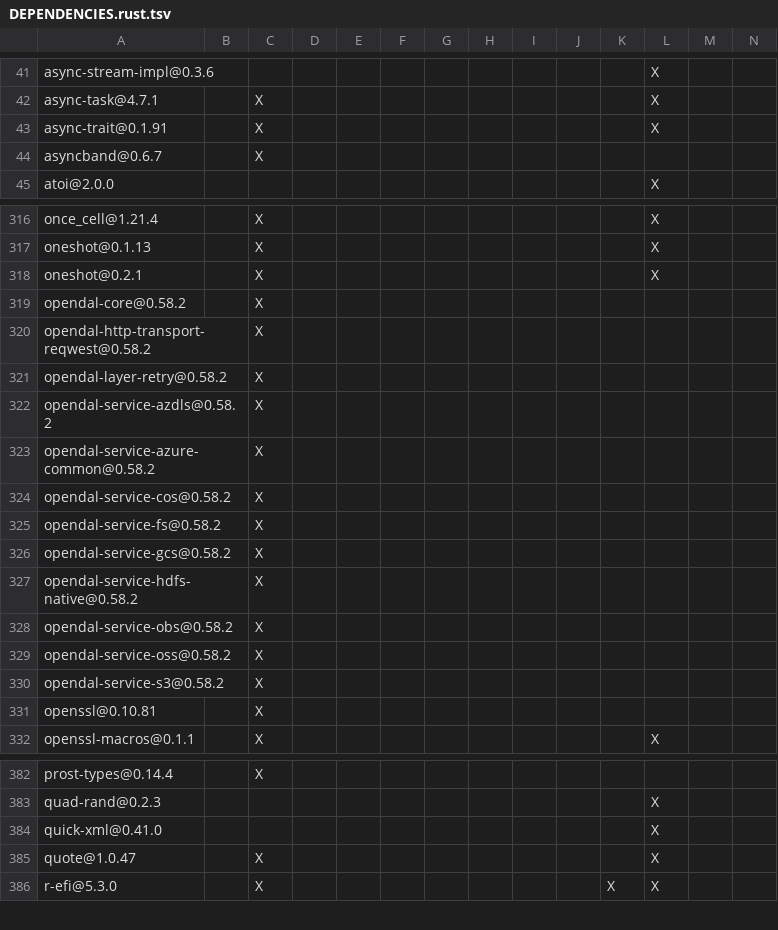
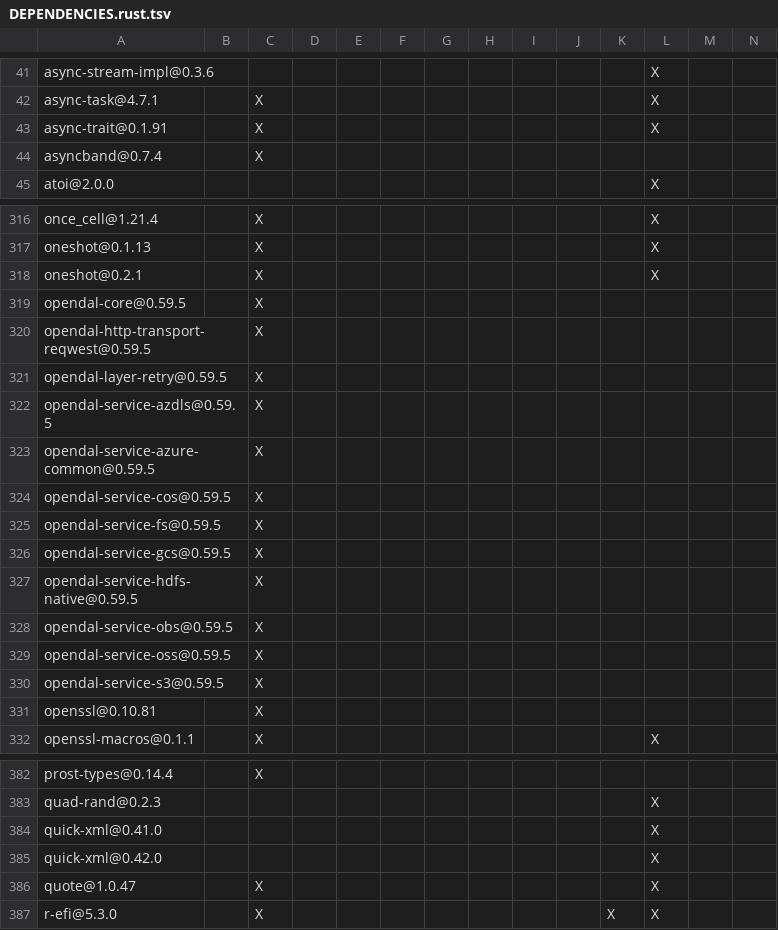
Before and after one commit to apache/paimon-rust, a TSV file: crates/paimon/DEPENDENCIES.rust.tsv, drawn as a sheet; only a part is shown, gaps mark what is left out; rows hold the shown columns only; the diff names each change by its address in the sheet, - before the commit and + after, or states it on an @@ line.

```diff
--- a/crates/paimon/DEPENDENCIES.rust.tsv
+++ b/crates/paimon/DEPENDENCIES.rust.tsv
-A44: asyncband@0.6.7
+A44: asyncband@0.7.4
-A319: opendal-core@0.58.2
+A319: opendal-core@0.59.5
-A320: opendal-http-transport-reqwest@0.58.2
+A320: opendal-http-transport-reqwest@0.59.5
-A321: opendal-layer-retry@0.58.2
+A321: opendal-layer-retry@0.59.5
-A322: opendal-service-azdls@0.58.2
+A322: opendal-service-azdls@0.59.5
-A323: opendal-service-azure-common@0.58.2
+A323: opendal-service-azure-common@0.59.5
-A324: opendal-service-cos@0.58.2
+A324: opendal-service-cos@0.59.5
-A325: opendal-service-fs@0.58.2
+A325: opendal-service-fs@0.59.5
-A326: opendal-service-gcs@0.58.2
+A326: opendal-service-gcs@0.59.5
-A327: opendal-service-hdfs-native@0.58.2
+A327: opendal-service-hdfs-native@0.59.5
-A328: opendal-service-obs@0.58.2
+A328: opendal-service-obs@0.59.5
-A329: opendal-service-oss@0.58.2
+A329: opendal-service-oss@0.59.5
-A330: opendal-service-s3@0.58.2
+A330: opendal-service-s3@0.59.5
+row 385: quick-xml@0.42.0 |  |  |  |  |  |  |  |  |  |  | X
```
Also changed, not shown: DEPENDENCIES.rust.tsv, benchmarks/tpcds/DEPENDENCIES.rust.tsv, 16 other files.
